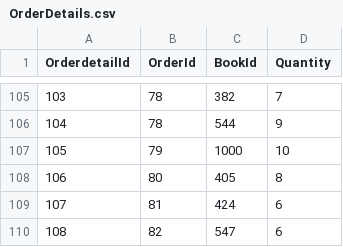
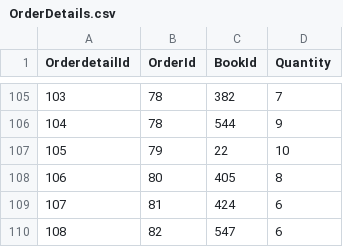
Before and after one commit to groupvz/BOOK_STORE, a CSV file: CSVs/OrderDetails.csv, drawn as a sheet; only a part is shown, gaps mark what is left out.

```diff
--- a/CSVs/OrderDetails.csv
+++ b/CSVs/OrderDetails.csv
@@ -106,3 +106,3 @@ OrderdetailId,OrderId,BookId,Quantity
 104,78,544,9
-105,79,1000,10
+105,79,22,10
 106,80,405,8
```
Also changed, not shown: 6 other files.
